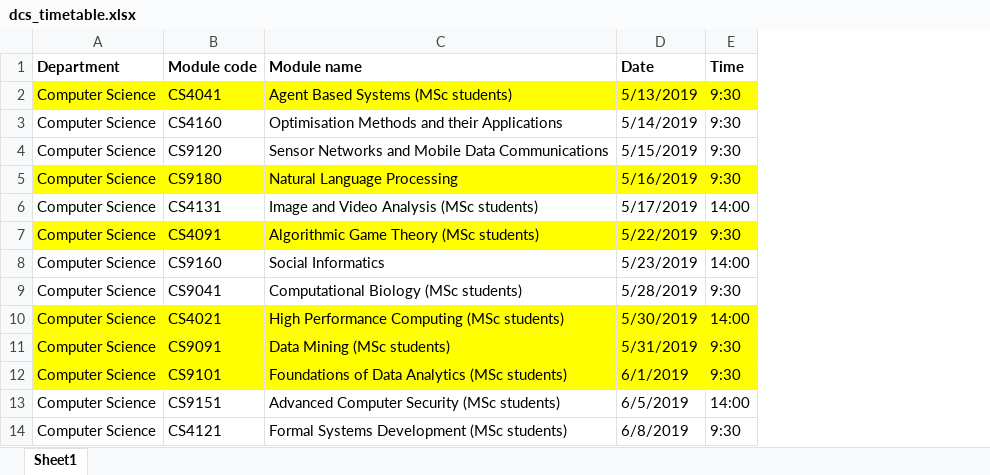
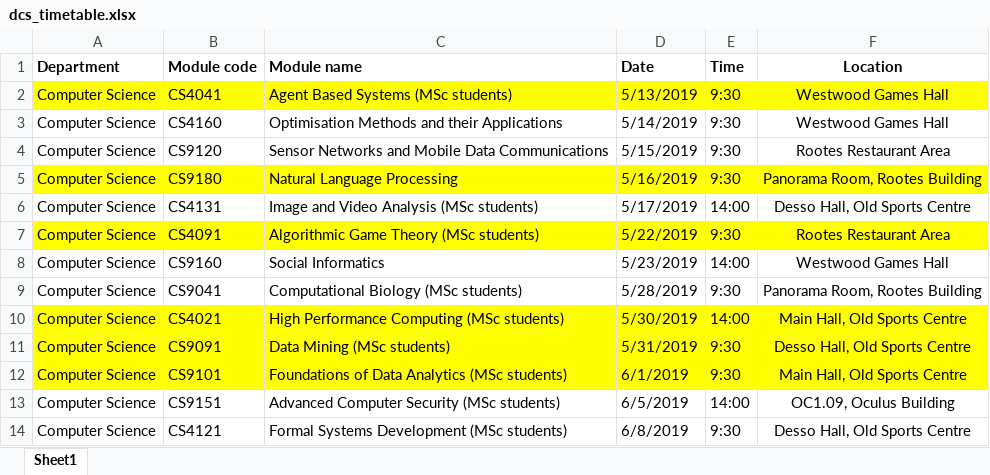
Before and after one commit to arghasarkar/exam-papers, an Excel workbook: dcs_timetable.xlsx, sheet Sheet1, drawn as a sheet; values as stored, in another font and other column widths than the file's, no borders; the diff names each change by its address in the sheet, - before the commit and + after, or states it on an @@ line.

Commit message:
Add venues to exam timetable.

```diff
--- a/dcs_timetable.xlsx (sheet Sheet1)
+++ b/dcs_timetable.xlsx (sheet Sheet1)
+column F (Location), rows 2-14: Westwood Games Hall | Westwood Games Hall | Rootes Restaurant Area | Panorama Room, Rootes Building | Desso Hall, Old Sports Centre | Rootes Restaurant Area | Westwood Games Hall | Panorama Room, Rootes Building | Main Hall, Old Sports Centre | Desso Hall, Old Sports Centre | Main Hall, Old Sports Centre | OC1.09, Oculus Building | Desso Hall, Old Sports Centre
```
